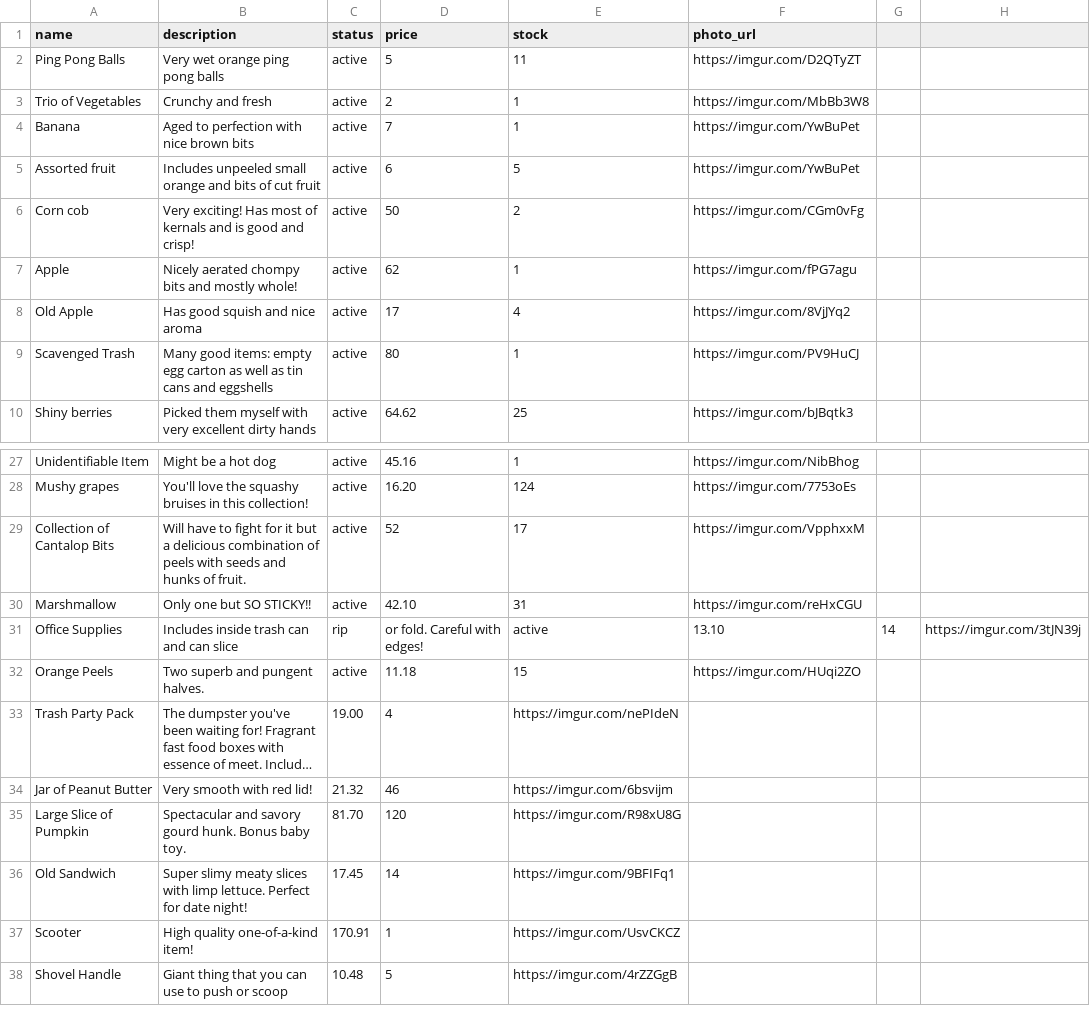
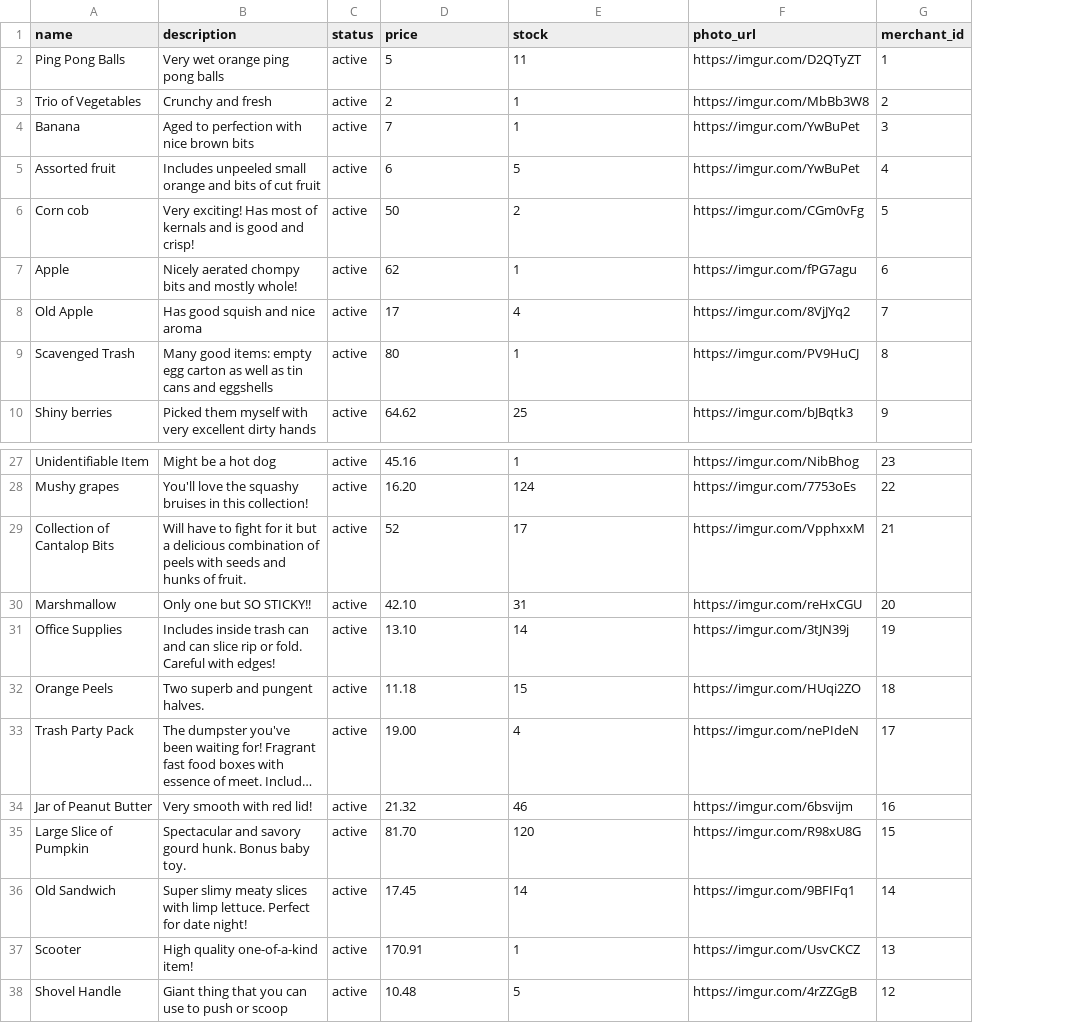
Before and after one commit to tofuandeve/betsy, a CSV file: db/product_seeds.csv, drawn as a sheet; only a part is shown, gaps mark what is left out; long unchanged cells end in …; removed rows and columns are numbered as before the commit, all else as after; the diff covers the shown part only; the diff names each change by its address in the sheet, - before the commit and + after, or states it on an @@ line.

Commit message:
Added merchant_id to strong params, fixtures, and products controller test; updated product csv and seed file to include merchant id

```diff
--- a/db/product_seeds.csv
+++ b/db/product_seeds.csv
-column G, row 31: 14
-column H, row 31: https://imgur.com/3tJN39j
+column G (merchant_id), rows 2-10: 1 | 2 | 3 | 4 | 5 | 6 | 7 | 8 | 9; rows 27-38: 23 | 22 | 21 | 20 | 19 | 18 | 17 | 16 | 15 | 14 | 13 | 12
-B31 (description): …can slice
+B31 (description): …can slice rip or fold. Careful with edges!
-C31 (status): rip
+C31 (status): active
-D31 (price): or fold. Careful with edges!
+D31 (price): 13.10
-E31 (stock): active
+E31 (stock): 14
-F31 (photo_url): 13.10
+F31 (photo_url): https://imgur.com/3tJN39j
-C33 (status): 19.00
+C33 (status): active
-D33 (price): 4
+D33 (price): 19.00
-E33 (stock): https://imgur.com/nePIdeN
+E33 (stock): 4
-F33 (photo_url): (empty)
+F33 (photo_url): https://imgur.com/nePIdeN
-C34 (status): 21.32
+C34 (status): active
-D34 (price): 46
+D34 (price): 21.32
-E34 (stock): https://imgur.com/6bsvijm
+E34 (stock): 46
-F34 (photo_url): (empty)
+F34 (photo_url): https://imgur.com/6bsvijm
-C35 (status): 81.70
+C35 (status): active
-D35 (price): 120
+D35 (price): 81.70
-E35 (stock): https://imgur.com/R98xU8G
+E35 (stock): 120
-F35 (photo_url): (empty)
+F35 (photo_url): https://imgur.com/R98xU8G
-C36 (status): 17.45
+C36 (status): active
-D36 (price): 14
+D36 (price): 17.45
-E36 (stock): https://imgur.com/9BFIFq1
+E36 (stock): 14
-F36 (photo_url): (empty)
+F36 (photo_url): https://imgur.com/9BFIFq1
-C37 (status): 170.91
+C37 (status): active
-D37 (price): 1
+D37 (price): 170.91
-E37 (stock): https://imgur.com/UsvCKCZ
+E37 (stock): 1
-F37 (photo_url): (empty)
+F37 (photo_url): https://imgur.com/UsvCKCZ
-C38 (status): 10.48
+C38 (status): active
-D38 (price): 5
+D38 (price): 10.48
-E38 (stock): https://imgur.com/4rZZGgB
+E38 (stock): 5
-F38 (photo_url): (empty)
+F38 (photo_url): https://imgur.com/4rZZGgB
```
Also changed, not shown: 49 edited cells elsewhere in this file, 4 other files.
